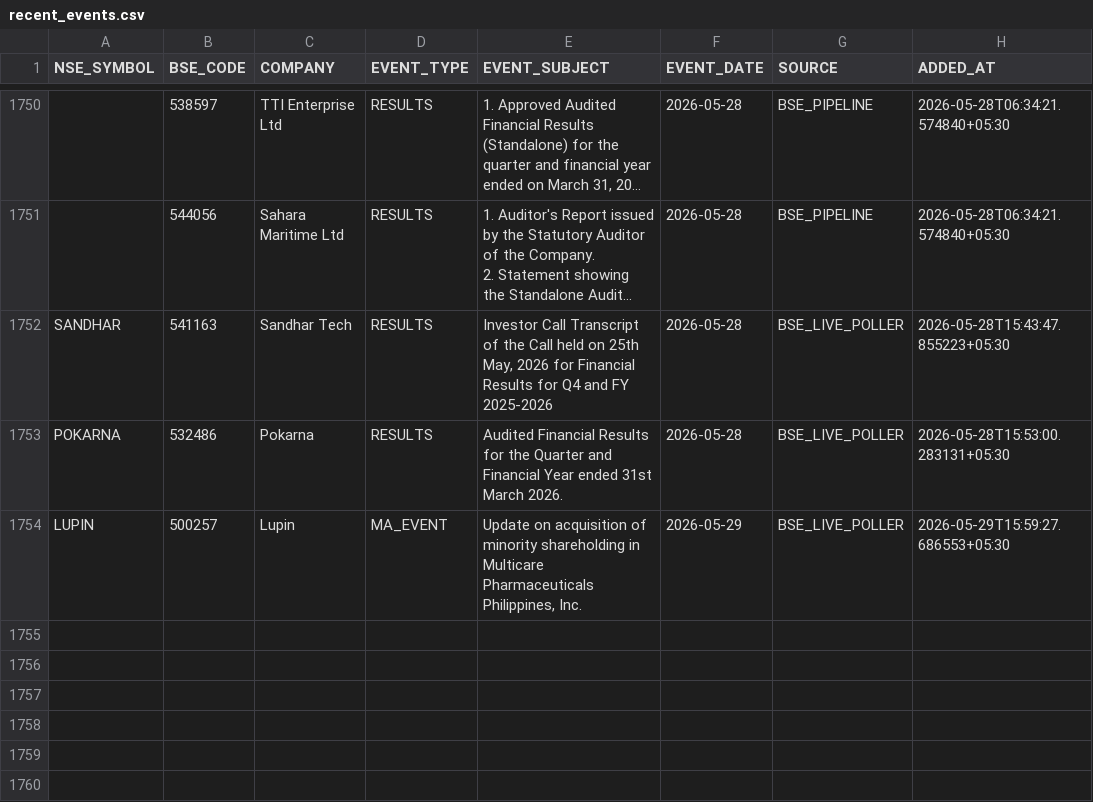
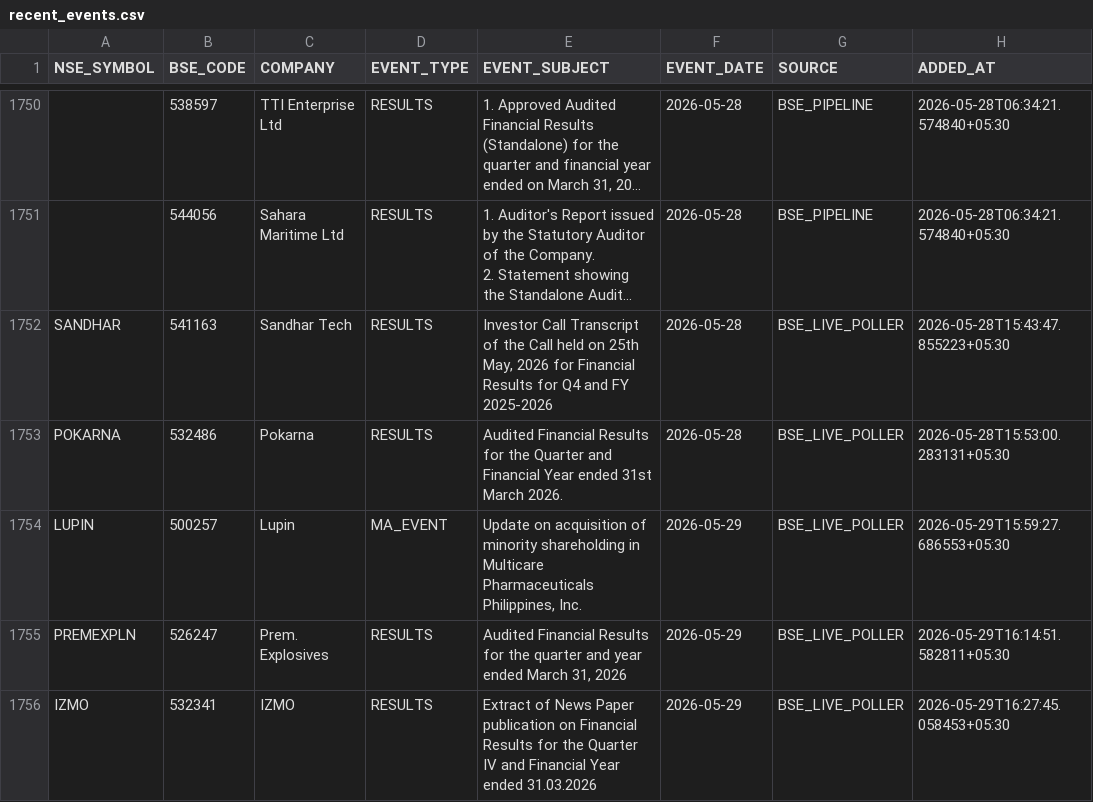
Before and after one commit to rajkshroff/multibagger-alerts, a CSV file: recent_events.csv, drawn as a sheet; only a part is shown, gaps mark what is left out; long unchanged cells end in ….

```diff
--- a/recent_events.csv
+++ b/recent_events.csv
@@ -1821 +1821,3 @@ POKARNA,532486,Pokarna,RESULTS,Audited Financial Results for the Quarter and Fin
 LUPIN,500257,Lupin,MA_EVENT,"Update on acquisition of minority shareholding in Multicare Pharmaceuticals Philippines, Inc.",2026-05-29,BSE_LIVE_POLLER,2026-05-29T15:59:27.686553+05:30
+PREMEXPLN,526247,Prem. Explosives,RESULTS,"Audited Financial Results for the quarter and year ended March 31, 2026",2026-05-29,BSE_LIVE_POLLER,2026-05-29T16:14:51.582811+05:30
+IZMO,532341,IZMO,RESULTS,Extract of News Paper publication on Financial Results for the Quarter IV and Financial Year ended 31.03.2026,2026-05-29,BSE_LIVE_POLLER,2026-05-29T16:27:45.058453+05:30
```
Also changed, not shown: bse_symbol_master.csv, early_alerts.csv, 9 other files.
